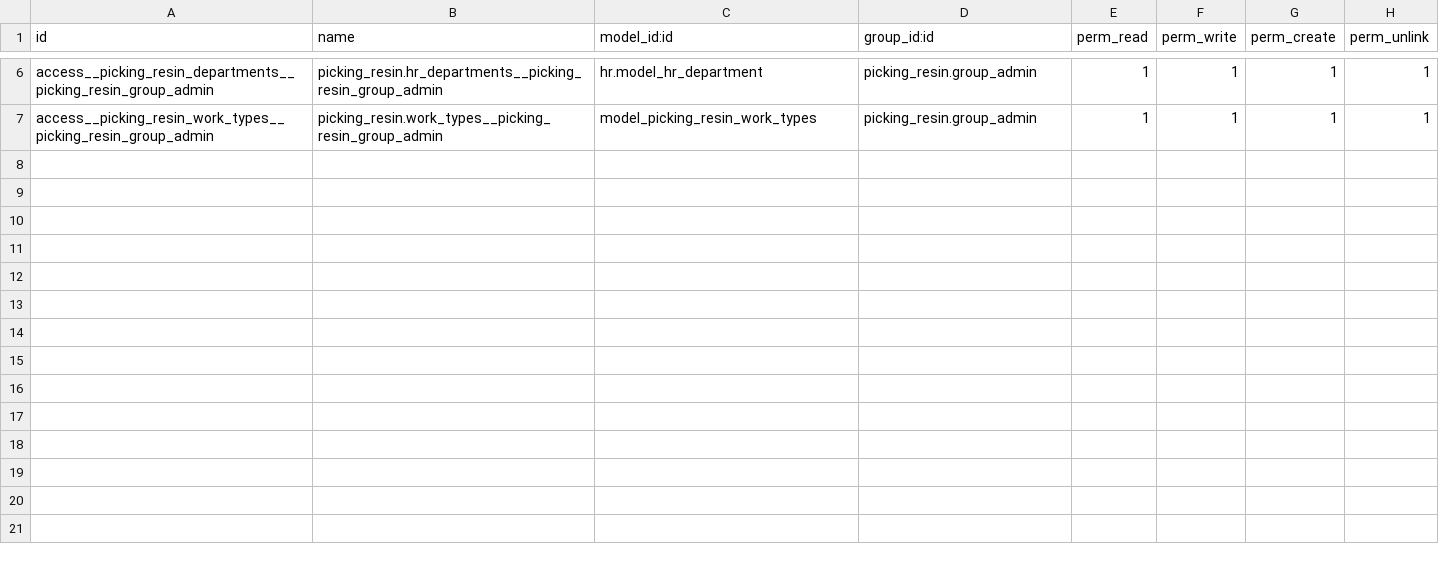
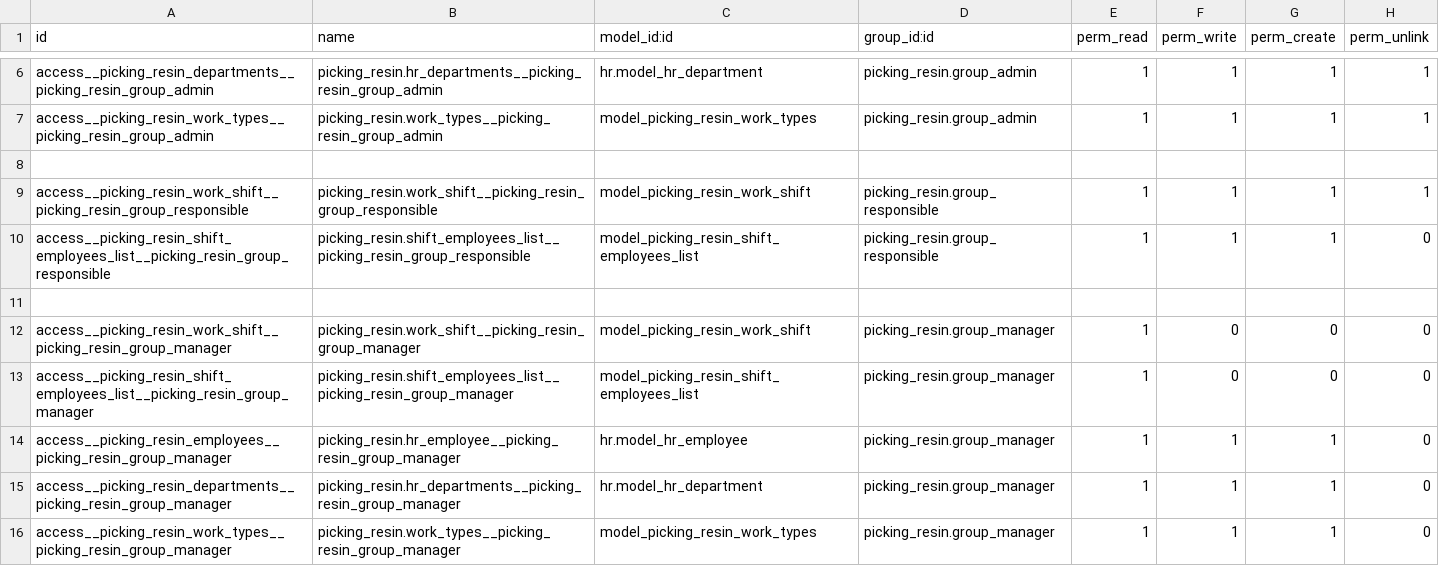
Before and after one commit to basikdimos/picking_resin, a CSV file: addons/picking_resin/security/ir.model.access.csv, drawn as a sheet; only a part is shown, gaps mark what is left out.

```diff
--- a/addons/picking_resin/security/ir.model.access.csv
+++ b/addons/picking_resin/security/ir.model.access.csv
@@ -7 +7,10 @@ access__picking_resin_departments__picking_resin_group_admin,picking_resin.hr_de
 access__picking_resin_work_types__picking_resin_group_admin,picking_resin.work_types__picking_resin_group_admin,model_picking_resin_work_types,picking_resin.group_admin,1,1,1,1
+
+access__picking_resin_work_shift__picking_resin_group_responsible,picking_resin.work_shift__picking_resin_group_responsible,model_picking_resin_work_shift,picking_resin.group_responsible,1,1,1,1
+access__picking_resin_shift_employees_list__picking_resin_group_responsible,picking_resin.shift_employees_list__picking_resin_group_responsible,model_picking_resin_shift_employees_list,picking_resin.group_responsible,1,1,1,0
+
+access__picking_resin_work_shift__picking_resin_group_manager,picking_resin.work_shift__picking_resin_group_manager,model_picking_resin_work_shift,picking_resin.group_manager,1,0,0,0
+access__picking_resin_shift_employees_list__picking_resin_group_manager,picking_resin.shift_employees_list__picking_resin_group_manager,model_picking_resin_shift_employees_list,picking_resin.group_manager,1,0,0,0
+access__picking_resin_employees__picking_resin_group_manager,picking_resin.hr_employee__picking_resin_group_manager,hr.model_hr_employee,picking_resin.group_manager,1,1,1,0
+access__picking_resin_departments__picking_resin_group_manager,picking_resin.hr_departments__picking_resin_group_manager,hr.model_hr_department,picking_resin.group_manager,1,1,1,0
+access__picking_resin_work_types__picking_resin_group_manager,picking_resin.work_types__picking_resin_group_manager,model_picking_resin_work_types,picking_resin.group_manager,1,1,1,0
```
Also changed, not shown: 7 other files.
